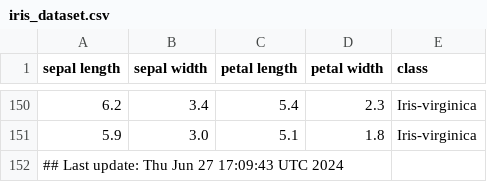
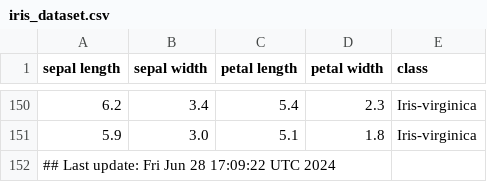
Before and after one commit to btmonier/misc_r_scripts, a CSV file: data/iris_dataset.csv, drawn as a sheet; only a part is shown, gaps mark what is left out.

Commit message:
GitHub Actions test

```diff
--- a/data/iris_dataset.csv
+++ b/data/iris_dataset.csv
@@ -151,2 +151,2 @@ sepal length,sepal width,petal length,petal width,class
 5.9,3.0,5.1,1.8,Iris-virginica
-## Last update: Thu Jun 27 17:09:43 UTC 2024
+## Last update: Fri Jun 28 17:09:22 UTC 2024
```
